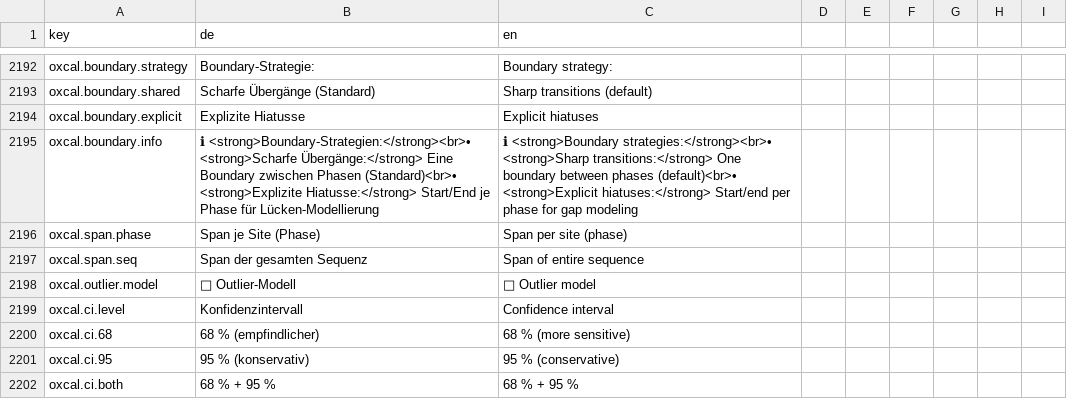
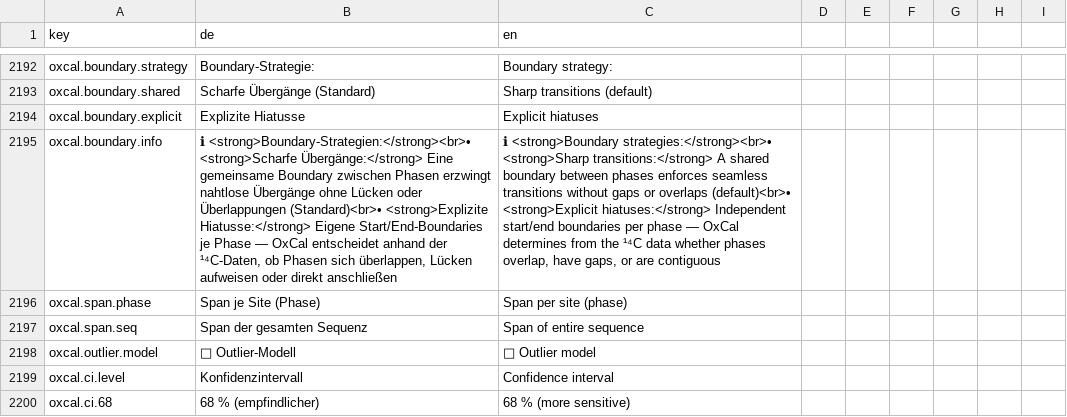
Before and after one commit to Archaeoscan/SeriARC, a CSV file: translations/translations.csv, drawn as a sheet; only a part is shown, gaps mark what is left out; the shorter side is filled out with more unchanged rows; the diff names each change by its address in the sheet, - before the commit and + after, or states it on an @@ line.

Commit message:
Update translations.csv

```diff
--- a/translations/translations.csv
+++ b/translations/translations.csv
-B2195 (de): …Übergänge:</strong> Eine Boundary zwischen Phasen (Standard)<br>• <strong>Explizite Hiatusse:</strong> Start/End je Phase für Lücken-Modellierung
+B2195 (de): …Übergänge:</strong> Eine gemeinsame Boundary zwischen Phasen erzwingt nahtlose Übergänge ohne Lücken oder Überlappungen (Standard)<br>• <strong>Explizite Hiatusse:</strong> Eigene Start/End-Boundaries je Phase — OxCal entscheidet anhand der ¹⁴C-Daten, ob Phasen sich überlappen, Lücken aufweisen oder direkt anschließen
-C2195 (en): …<strong>Sharp transitions:</strong> One boundary between phases (default)<br>• <strong>Explicit hiatuses:</strong> Start/end per phase for gap modeling
+C2195 (en): …<strong>Sharp transitions:</strong> A shared boundary between phases enforces seamless transitions without gaps or overlaps (default)<br>• <strong>Explicit hiatuses:</strong> Independent start/end boundaries per phase — OxCal determines from the ¹⁴C data whether phases overlap, have gaps, or are contiguous
```
